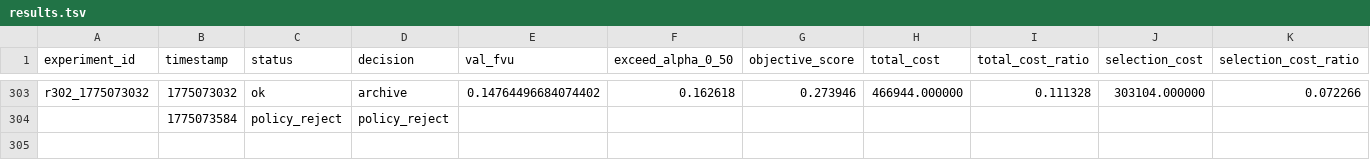
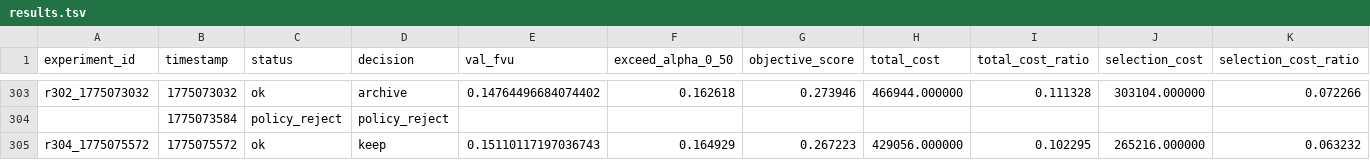
Before and after one commit to duanzhaol/sparsify, a TSV file: research/history/results.tsv, drawn as a sheet; only a part is shown, gaps mark what is left out; rows hold the shown columns only; the diff names each change by its address in the sheet, - before the commit and + after, or states it on an @@ line.

Commit message:
experiment: round 0304 standard shared_cascade_product_key_expert_jumprelu keep

```diff
--- a/research/history/results.tsv
+++ b/research/history/results.tsv
+row 305: r304_1775075572 | 1775075572 | ok | keep | 0.15110117197036743 | 0.164929 | 0.267223 | 429056.000000 | 0.102295 | 265216.000000 | 0.063232
```
Also changed, not shown: 9 other files.
